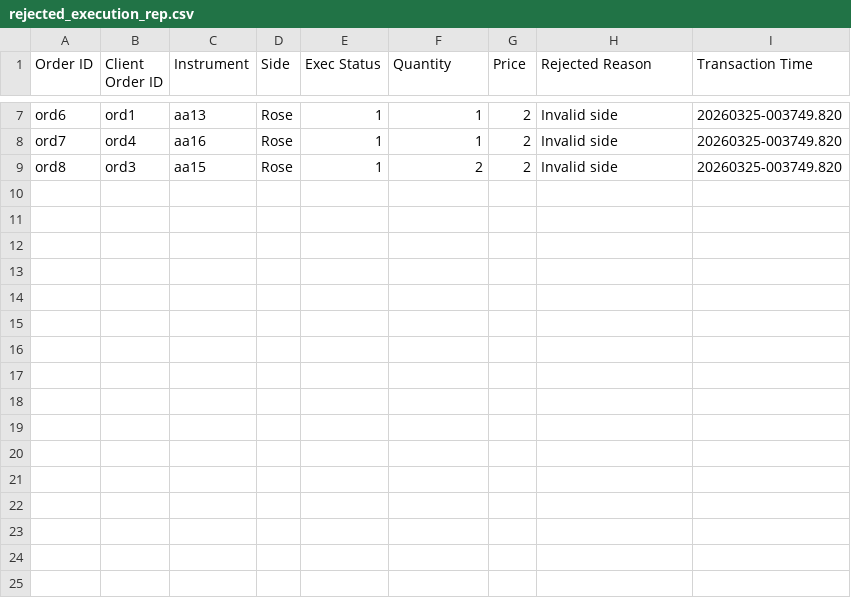
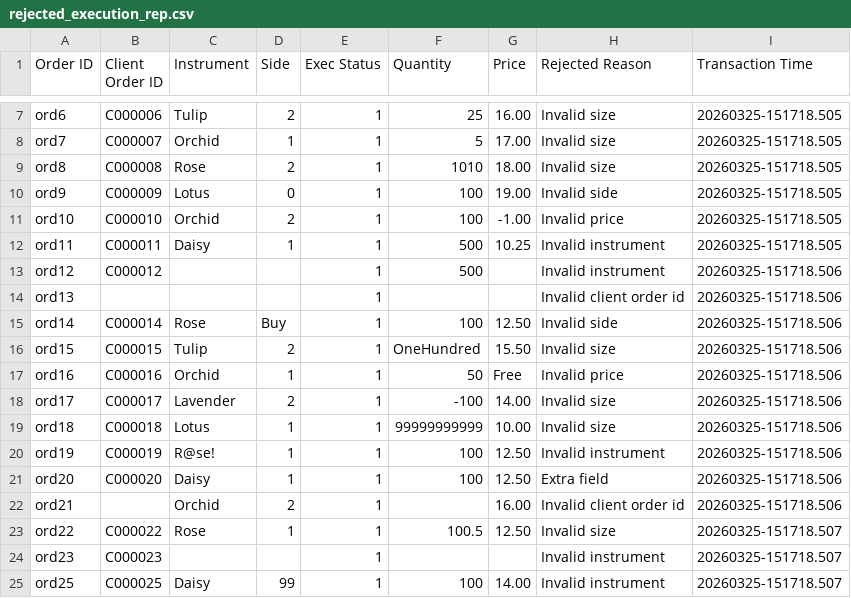
Before and after one commit to HimathX/LSEG-cpp-bootcamp, a CSV file: server/rejected_execution_rep.csv, drawn as a sheet; only a part is shown, gaps mark what is left out; the diff covers the shown part only; the diff names each change by its address in the sheet, - before the commit and + after, or states it on an @@ line.

Commit message:
Return parsed reports and add download endpoints
Move CSV parsing to the backend and expose CSV download endpoints. Frontend: remove client-side csvParser, update App and UploadSection to expect parsed ExecutionReport[] from /api/execute, initialize empty order books, and change ExecutionBlotter to open backend download URLs (executions/rejections) instead of building CSV on the client. API: add parse_csv_to_dicts to read CSV output into JSON, return parsed execution/rejected data from /api/execute, and add GET endpoints /api/download/executions and /api/download/rejections that serve the raw CSVs. Also update API endpoint constants and refresh server sample CSV files.

```diff
--- a/server/rejected_execution_rep.csv
+++ b/server/rejected_execution_rep.csv
-B7 (Client Order ID): ord1
+B7 (Client Order ID): C000006
-C7 (Instrument): aa13
+C7 (Instrument): Tulip
-D7 (Side): Rose
+D7 (Side): 2
-F7 (Quantity): 1
+F7 (Quantity): 25
-G7 (Price): 2
+G7 (Price): 16.00
-H7:H9 (Rejected Reason): Invalid side
+H7:H9 (Rejected Reason): Invalid size
-I7:I9 (Transaction Time): 20260325-003749.820
+I7:I9 (Transaction Time): 20260325-151718.505
-B8 (Client Order ID): ord4
+B8 (Client Order ID): C000007
-C8 (Instrument): aa16
+C8 (Instrument): Orchid
-D8 (Side): Rose
+D8 (Side): 1
-F8 (Quantity): 1
+F8 (Quantity): 5
-G8 (Price): 2
+G8 (Price): 17.00
-B9 (Client Order ID): ord3
+B9 (Client Order ID): C000008
-C9 (Instrument): aa15
+C9 (Instrument): Rose
-D9 (Side): Rose
+D9 (Side): 2
-F9 (Quantity): 2
+F9 (Quantity): 1010
-G9 (Price): 2
+G9 (Price): 18.00
+row 10: ord9 | C000009 | Lotus | 0 | 1 | 100 | 19.00 | Invalid side | 20260325-151718.505
+row 11: ord10 | C000010 | Orchid | 2 | 1 | 100 | -1.00 | Invalid price | 20260325-151718.505
+row 12: ord11 | C000011 | Daisy | 1 | 1 | 500 | 10.25 | Invalid instrument | 20260325-151718.505
+row 13: ord12 | C000012 |  |  | 1 | 500 |  | Invalid instrument | 20260325-151718.506
+row 14: ord13 |  |  |  | 1 |  |  | Invalid client order id | 20260325-151718.506
+row 15: ord14 | C000014 | Rose | Buy | 1 | 100 | 12.50 | Invalid side | 20260325-151718.506
+row 16: ord15 | C000015 | Tulip | 2 | 1 | OneHundred | 15.50 | Invalid size | 20260325-151718.506
+row 17: ord16 | C000016 | Orchid | 1 | 1 | 50 | Free | Invalid price | 20260325-151718.506
+row 18: ord17 | C000017 | Lavender | 2 | 1 | -100 | 14.00 | Invalid size | 20260325-151718.506
+row 19: ord18 | C000018 | Lotus | 1 | 1 | 99999999999 | 10.00 | Invalid size | 20260325-151718.506
+row 20: ord19 | C000019 | R@se! | 1 | 1 | 100 | 12.50 | Invalid instrument | 20260325-151718.506
+row 21: ord20 | C000020 | Daisy | 1 | 1 | 100 | 12.50 | Extra field | 20260325-151718.506
+row 22: ord21 |  | Orchid | 2 | 1 |  | 16.00 | Invalid client order id | 20260325-151718.506
+row 23: ord22 | C000022 | Rose | 1 | 1 | 100.5 | 12.50 | Invalid size | 20260325-151718.507
+row 24: ord23 | C000023 |  |  | 1 |  |  | Invalid instrument | 20260325-151718.507
+row 25: ord25 | C000025 | Daisy | 99 | 1 | 100 | 14.00 | Invalid instrument | 20260325-151718.507
```
Also changed, not shown: 34 edited cells elsewhere in this file, 6 other files.
